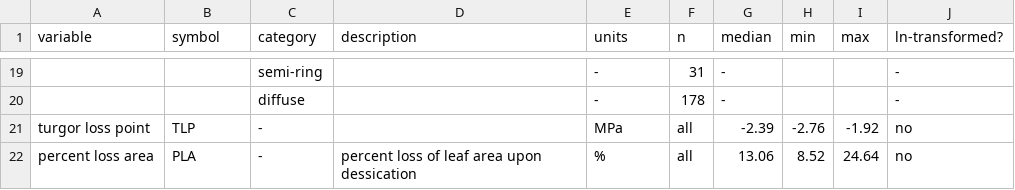
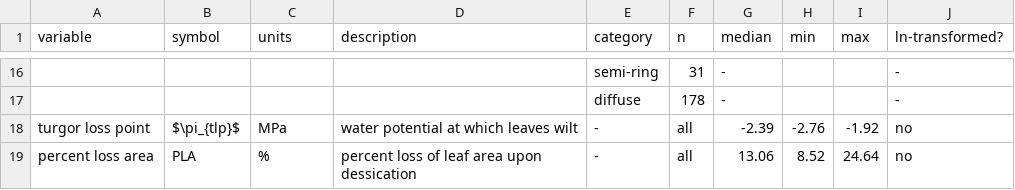
Before and after one commit to SCBI-ForestGEO/McGregor_climate-sensitivity-variation, a CSV file: manuscript/tables_figures/variables_table.csv, drawn as a sheet; only a part is shown, gaps mark what is left out; addresses are those after the commit; the diff covers the shown part only; the diff names each change by its address in the sheet, - before the commit and + after, or states it on an @@ line.

Commit message:
worked on table 2
still can't figure out how to correctly represent math symbols
issue #48

```diff
--- a/manuscript/tables_figures/variables_table.csv
+++ b/manuscript/tables_figures/variables_table.csv
-C1: category
+C1: units
-E1: units
+E1: category
-C16 (units): semi-ring
+C16 (units): (empty)
-E16 (category): -
+E16 (category): semi-ring
-C17 (units): diffuse
+C17 (units): (empty)
-E17 (category): -
+E17 (category): diffuse
-B18 (symbol): TLP
+B18 (symbol): $\pi_{tlp}$
-C18 (units): -
+C18 (units): MPa
-D18 (description): (empty)
+D18 (description): water potential at which leaves wilt
-E18 (category): MPa
+E18 (category): -
-C19 (units): -
+C19 (units): %
-E19 (category): %
+E19 (category): -
```
Also changed, not shown: 1 added row, 4 removed rows and 27 edited cells elsewhere in this file, 3 other files.
